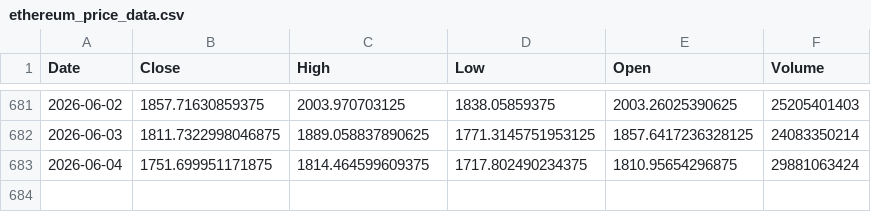
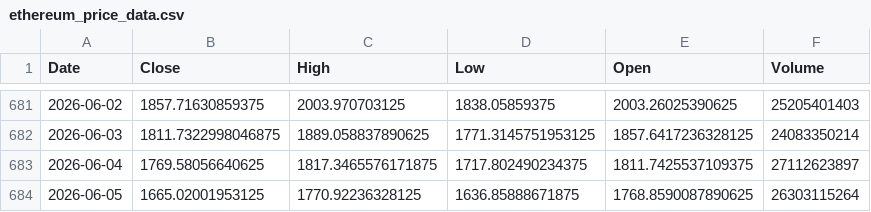
Before and after one commit to dlwpsms3gkrsus-glitch/crypto_price_vs_spot_etf_flow-chart, a CSV file: ethereum_price_data.csv, drawn as a sheet; only a part is shown, gaps mark what is left out.

```diff
--- a/ethereum_price_data.csv
+++ b/ethereum_price_data.csv
@@ -682,2 +682,3 @@ Date,Close,High,Low,Open,Volume
 2026-06-03,1811.7322998046875,1889.058837890625,1771.3145751953125,1857.6417236328125,24083350214
-2026-06-04,1751.699951171875,1814.464599609375,1717.802490234375,1810.95654296875,29881063424
+2026-06-04,1769.58056640625,1817.3465576171875,1717.802490234375,1811.7425537109375,27112623897
+2026-06-05,1665.02001953125,1770.92236328125,1636.85888671875,1768.8590087890625,26303115264
```
Also changed, not shown: btc_price_2024-01-11_to_today.csv, btc_price_data.csv, 11 other files.
